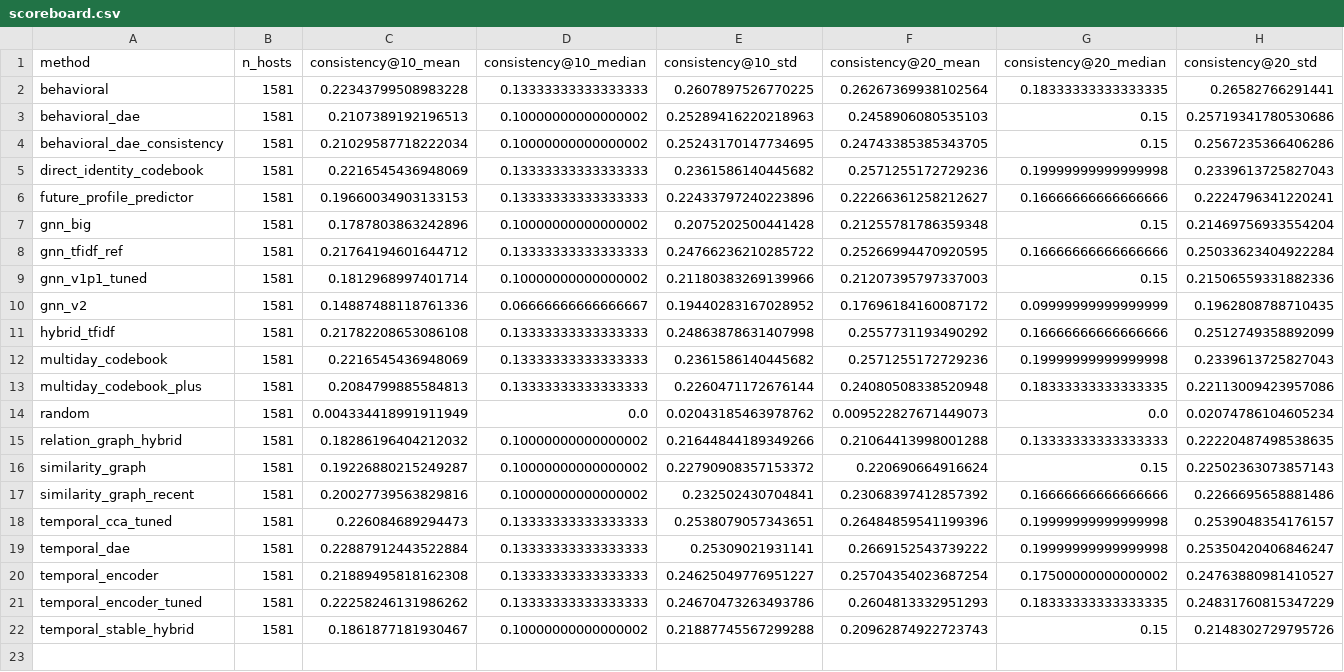
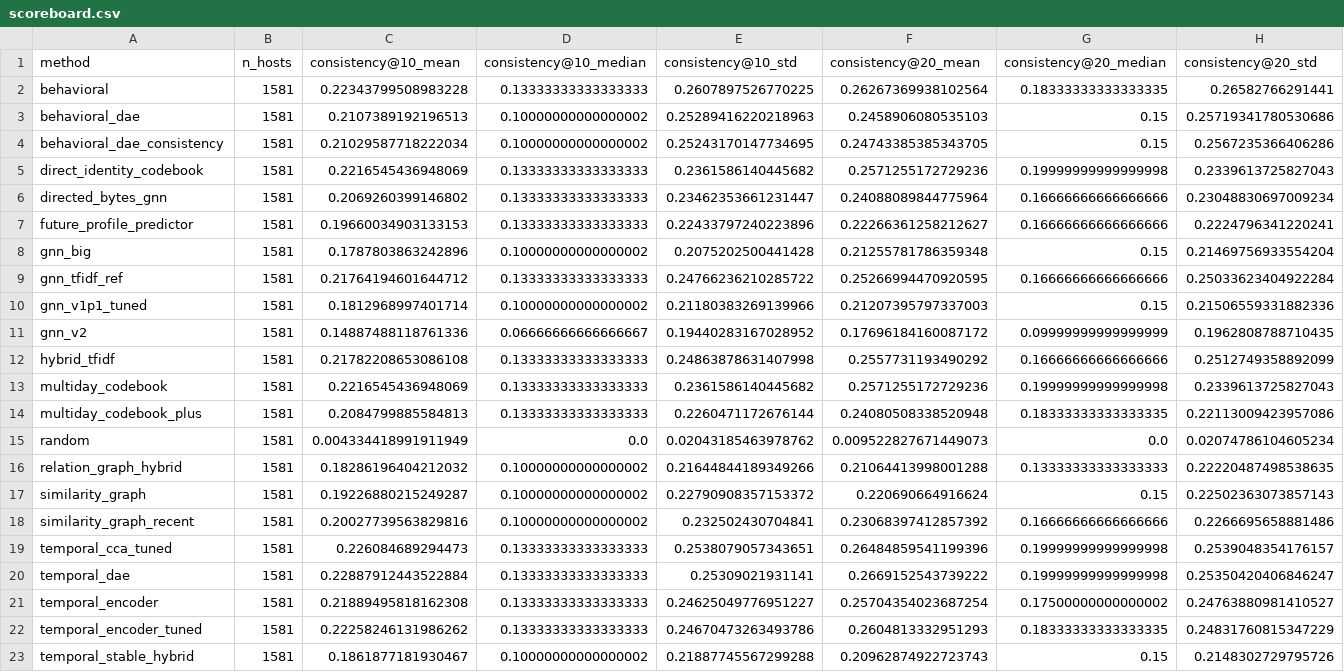
Before and after one commit to CorgCode/pt-project, a CSV file: scoreboard/scoreboard.csv, drawn as a sheet; only a part is shown; rows hold the shown columns only; the diff names each change by its address in the sheet, - before the commit and + after, or states it on an @@ line.

```diff
--- a/scoreboard/scoreboard.csv
+++ b/scoreboard/scoreboard.csv
+row 6: directed_bytes_gnn | 1581 | 0.2069260399146802 | 0.13333333333333333 | 0.23462353661231447 | 0.24088089844775964 | 0.16666666666666666 | 0.23048830697009234
```
Also changed, not shown: 18 other files.
